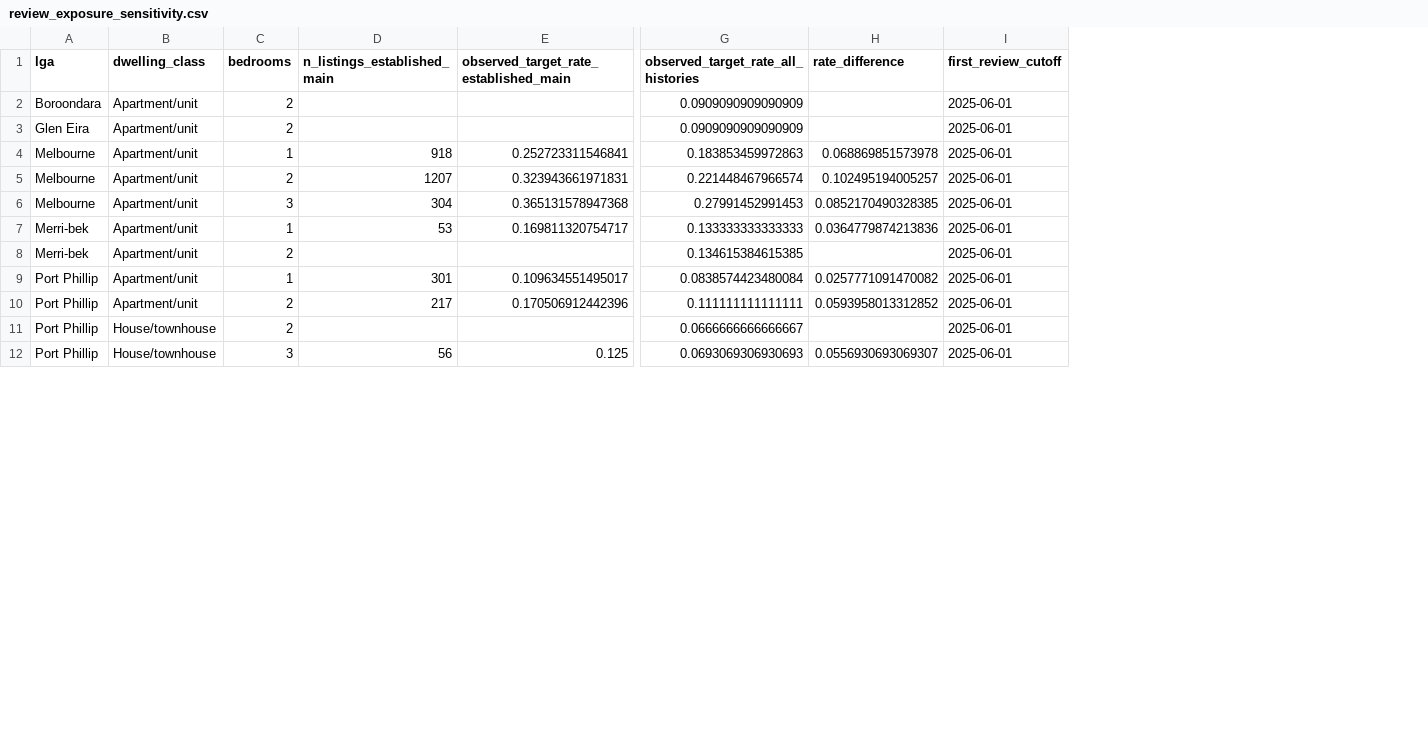
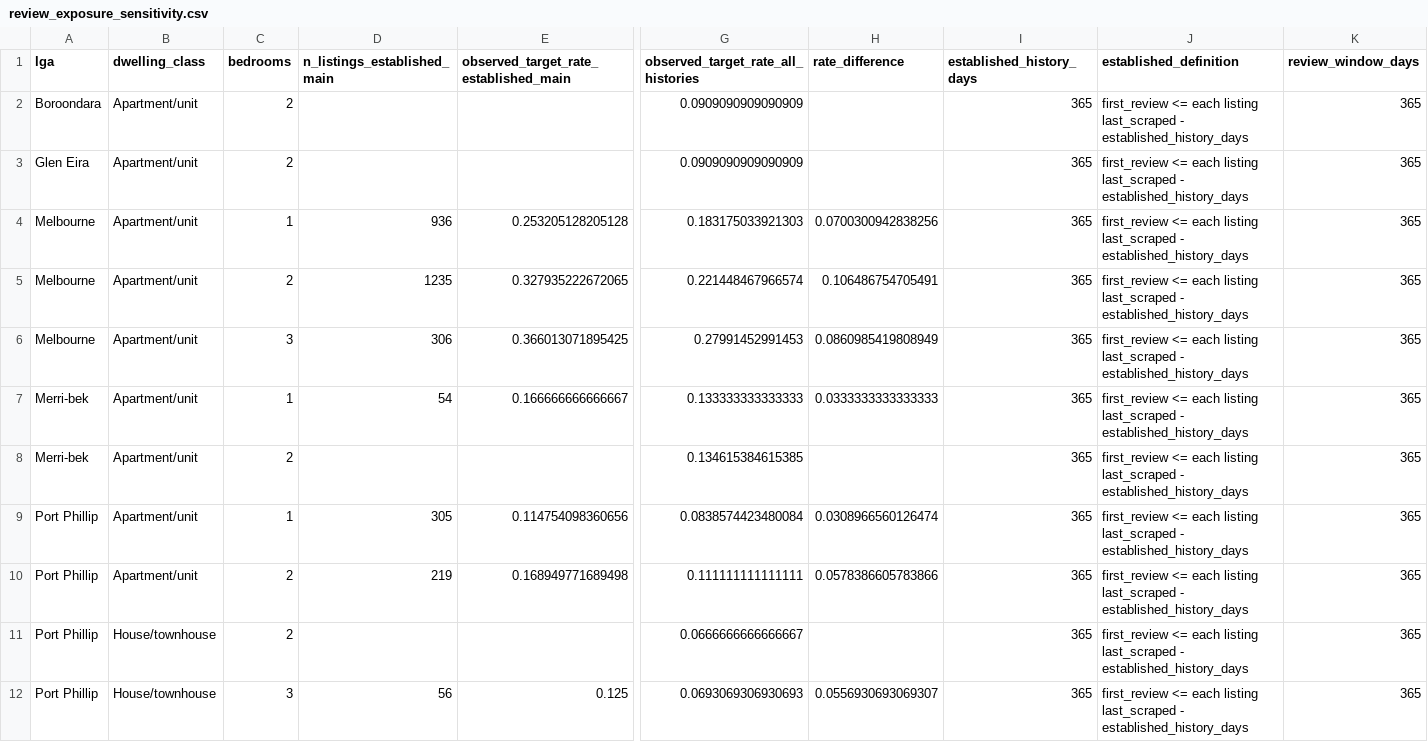
Before and after one commit to Qihang-cpu/CMCE30005-TheNextChapter, a CSV file: reports/tables/review_exposure_sensitivity.csv, drawn as a sheet; only a part is shown, gaps mark what is left out; removed rows and columns are numbered as before the commit, all else as after; the diff covers the shown part only; the diff names each change by its address in the sheet, - before the commit and + after, or states it on an @@ line.

Commit message:
Rebuild review outcomes from raw data and compare enhanced models

```diff
--- a/reports/tables/review_exposure_sensitivity.csv
+++ b/reports/tables/review_exposure_sensitivity.csv
-column I (first_review_cutoff), rows 2-12: all 2025-06-01
+column I (established_history_days), rows 2-12: all 365
+column J (established_definition), rows 2-12: all first_review <= each listing last_scraped - established_history_days
+column K (review_window_days), rows 2-12: all 365
-D4 (n_listings_established_main): 918
+D4 (n_listings_established_main): 936
-E4: 0.252723311546841
+E4: 0.253205128205128
-G4: 0.183853459972863
+G4: 0.183175033921303
-H4 (rate_difference): 0.068869851573978
+H4 (rate_difference): 0.0700300942838256
-D5 (n_listings_established_main): 1207
+D5 (n_listings_established_main): 1235
-E5: 0.323943661971831
+E5: 0.327935222672065
-H5 (rate_difference): 0.102495194005257
+H5 (rate_difference): 0.106486754705491
-D6 (n_listings_established_main): 304
+D6 (n_listings_established_main): 306
-E6: 0.365131578947368
+E6: 0.366013071895425
-H6 (rate_difference): 0.0852170490328385
+H6 (rate_difference): 0.0860985419808949
-D7 (n_listings_established_main): 53
+D7 (n_listings_established_main): 54
-E7: 0.169811320754717
+E7: 0.166666666666667
-H7 (rate_difference): 0.0364779874213836
+H7 (rate_difference): 0.0333333333333333
-D9 (n_listings_established_main): 301
+D9 (n_listings_established_main): 305
-E9: 0.109634551495017
+E9: 0.114754098360656
-H9 (rate_difference): 0.0257771091470082
+H9 (rate_difference): 0.0308966560126474
-D10 (n_listings_established_main): 217
+D10 (n_listings_established_main): 219
-E10: 0.170506912442396
+E10: 0.168949771689498
-H10 (rate_difference): 0.0593958013312852
+H10 (rate_difference): 0.0578386605783866
```
Also changed, not shown: 18 edited cells elsewhere in this file, reports/tables/benchmark_map_by_segment.csv, reports/tables/rq_calibration.csv, 47 other files.
